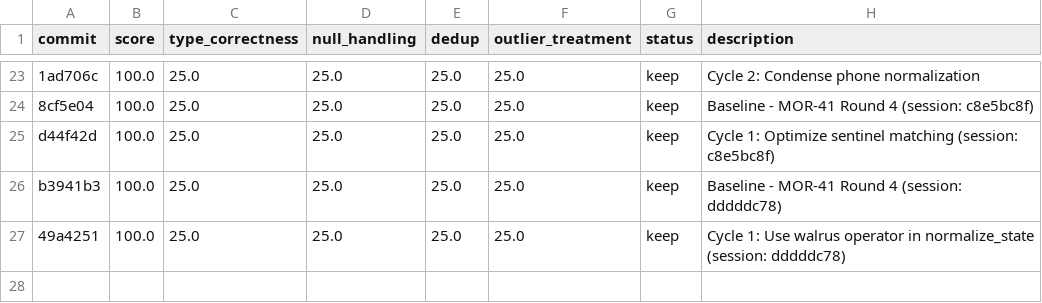
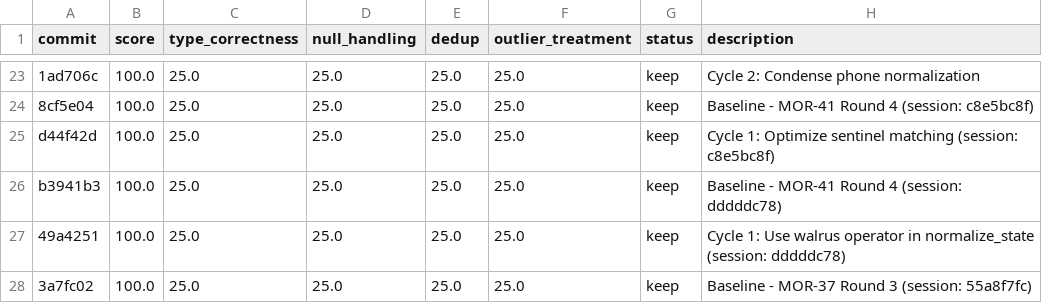
Before and after one commit to bmaguiraz/autoresearcher, a TSV file: experiments/03-data-cleaning/results.tsv, drawn as a sheet; only a part is shown, gaps mark what is left out; the diff names each change by its address in the sheet, - before the commit and + after, or states it on an @@ line.

```diff
--- a/experiments/03-data-cleaning/results.tsv
+++ b/experiments/03-data-cleaning/results.tsv
+row 28: 3a7fc02 | 100.0 | 25.0 | 25.0 | 25.0 | 25.0 | keep | Baseline - MOR-37 Round 3 (session: 55a8f7fc)
```
Also changed, not shown: 1 other file.
